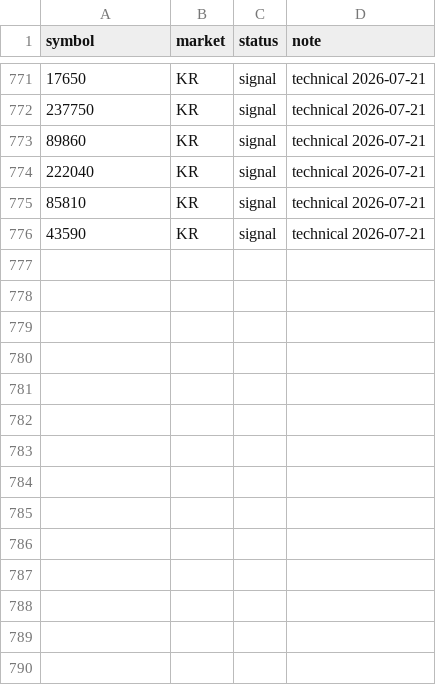
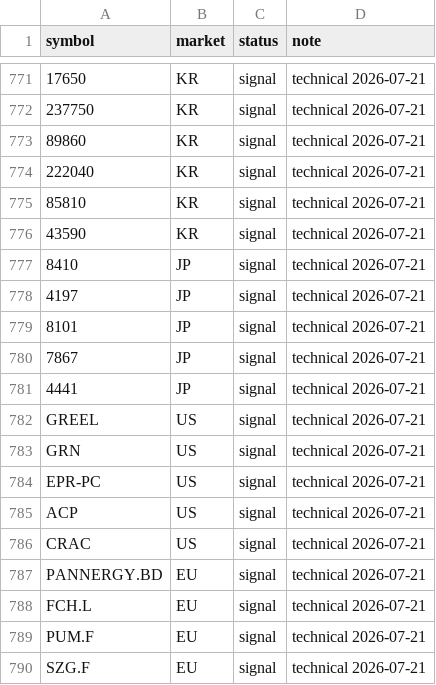
Before and after one commit to herrrickshaw/market-pipeline, a CSV file: market-pipeline/code/python_files/watchlist.csv, drawn as a sheet; only a part is shown, gaps mark what is left out; the diff names each change by its address in the sheet, - before the commit and + after, or states it on an @@ line.

```diff
--- a/market-pipeline/code/python_files/watchlist.csv
+++ b/market-pipeline/code/python_files/watchlist.csv
+row 777: 8410 | JP | signal | technical 2026-07-21
+row 778: 4197 | JP | signal | technical 2026-07-21
+row 779: 8101 | JP | signal | technical 2026-07-21
+row 780: 7867 | JP | signal | technical 2026-07-21
+row 781: 4441 | JP | signal | technical 2026-07-21
+row 782: GREEL | US | signal | technical 2026-07-21
+row 783: GRN | US | signal | technical 2026-07-21
+row 784: EPR-PC | US | signal | technical 2026-07-21
+row 785: ACP | US | signal | technical 2026-07-21
+row 786: CRAC | US | signal | technical 2026-07-21
+row 787: PANNERGY.BD | EU | signal | technical 2026-07-21
+row 788: FCH.L | EU | signal | technical 2026-07-21
+row 789: PUM.F | EU | signal | technical 2026-07-21
+row 790: SZG.F | EU | signal | technical 2026-07-21
```
Also changed, not shown: 2 other files.
